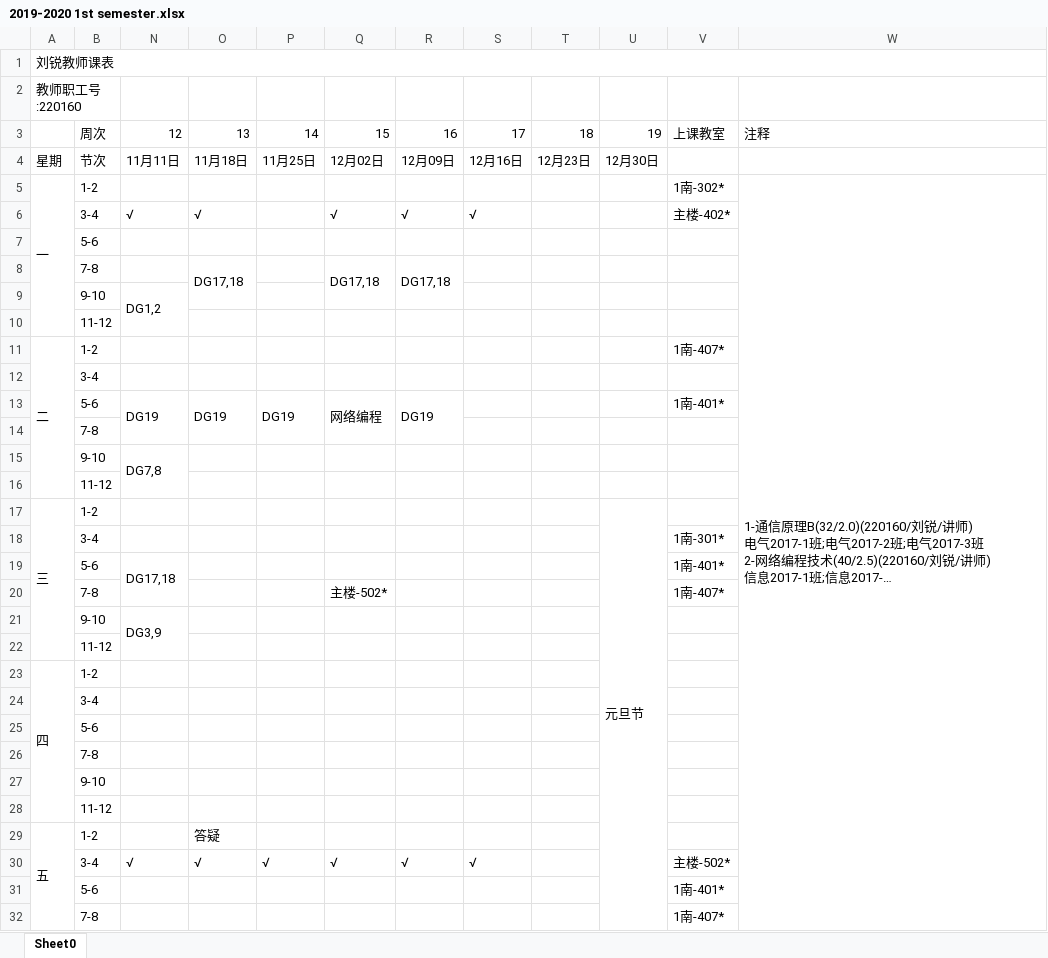
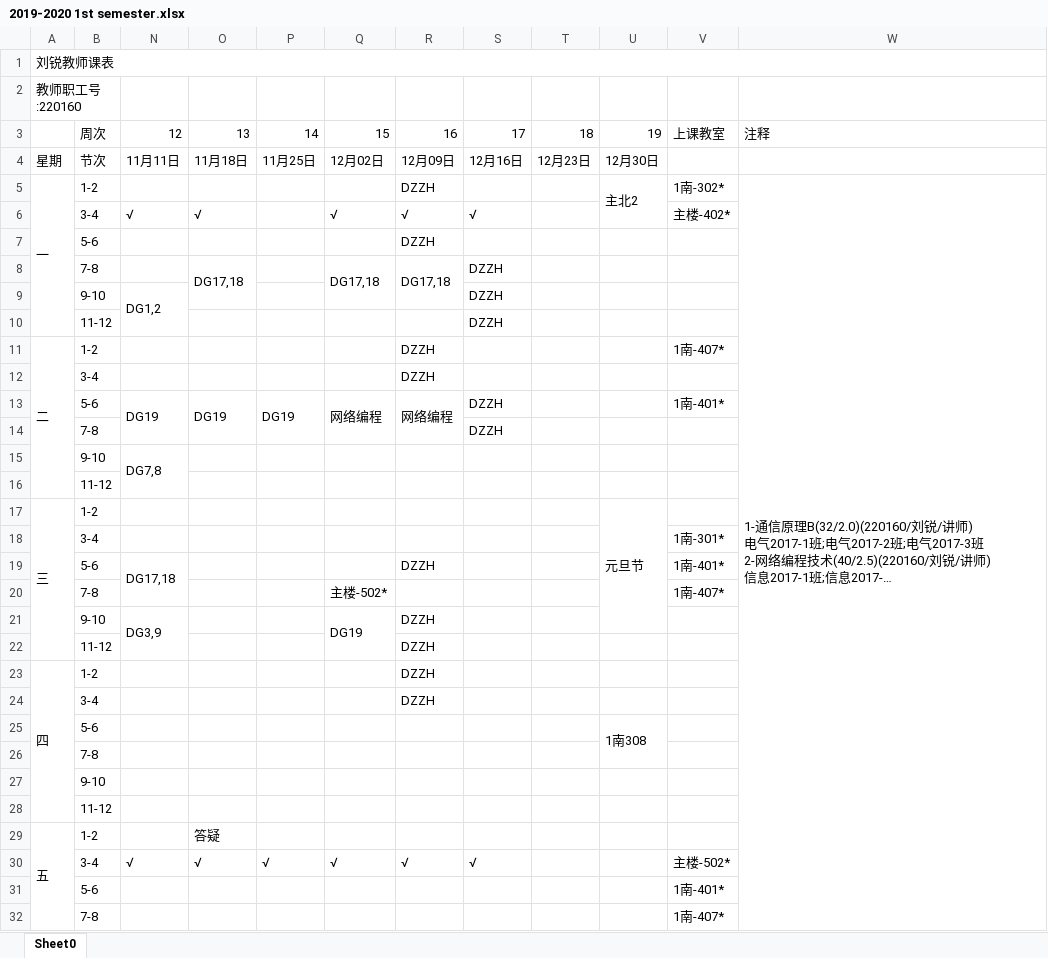
Before and after one commit to lrtcwd/MySchedule, an Excel workbook: 2019-2020 1st semester.xlsx, sheet Sheet0, drawn as a sheet; only a part is shown; long unchanged cells end in …; values as stored, in another font and other column widths than the file's, no cell formats; the diff covers the shown part only; the diff names each change by its address in the sheet, - before the commit and + after, or states it on an @@ line.

Commit message:
Modified my schedule and added next semester schedule.

```diff
--- a/2019-2020 1st semester.xlsx (sheet Sheet0)
+++ b/2019-2020 1st semester.xlsx (sheet Sheet0)
-R5: (empty)
+R5: DZZH
-U5: (empty)
+U5: 主北2
+U5:U6 merged
-R7: (empty)
+R7: DZZH
-S8:S10: (empty)
+S8:S10: DZZH
-R11:R12: (empty)
+R11:R12: DZZH
-R13: DG19
+R13: 网络编程
-S13:S14: (empty)
+S13:S14: DZZH
-U17:U34 merged
+U17:U21 merged
-R19: (empty)
+R19: DZZH
-Q21: (empty)
+Q21: DG19
+Q21:Q22 merged
-R21:R24: (empty)
+R21:R24: DZZH
-U25: (empty)
+U25: 1南308
+U25:U26 merged
```
Also changed, not shown: 5 edited cells elsewhere in this sheet, cell formats, 1 other file.
